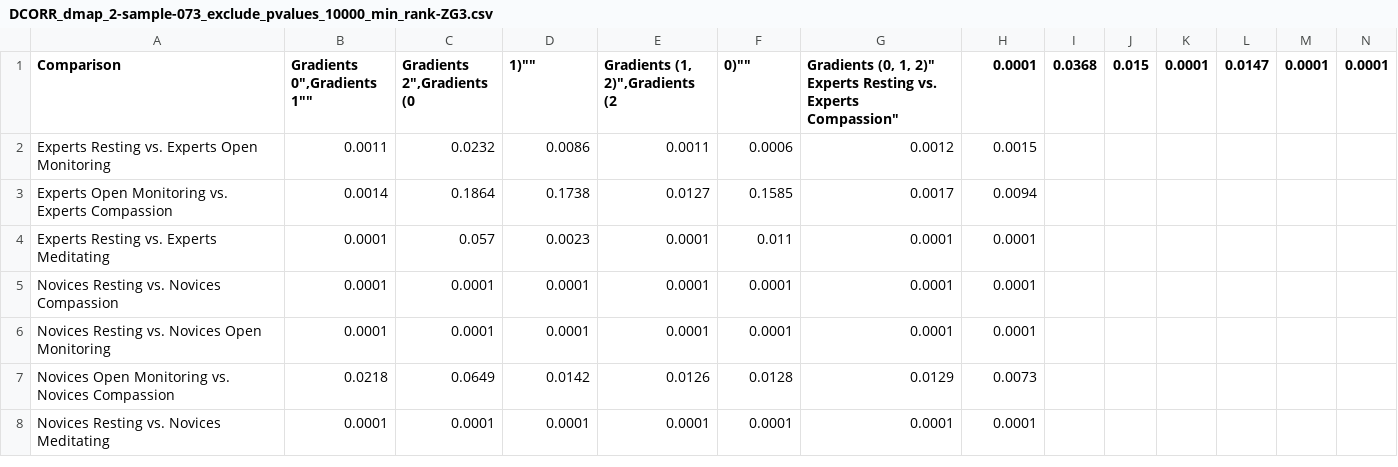
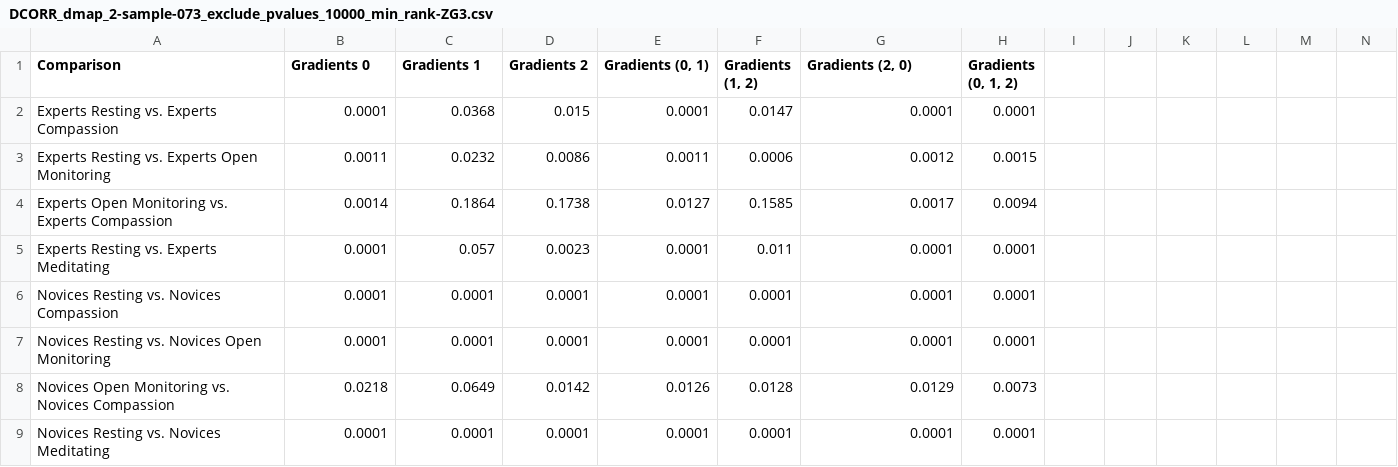
Before and after one commit to neurodata/meditation, a CSV file: data/2sample_tests/DCORR_dmap_2-sample-073_exclude_pvalues_10000_min_rank-ZG3.csv, drawn as a sheet; only a part is shown.

```diff
--- a/data/2sample_tests/DCORR_dmap_2-sample-073_exclude_pvalues_10000_min_rank-ZG3.csv
+++ b/data/2sample_tests/DCORR_dmap_2-sample-073_exclude_pvalues_10000_min_rank-ZG3.csv
@@ -1,3 +1,3 @@
-Comparison,"Gradients 0"","Gradients 1"","Gradients 2"","Gradients (0, 1)"","Gradients (1, 2)"","Gradients (2, 0)"","Gradients (0, 1, 2)""
-"Experts Resting vs. Experts Compassion",0.0001,0.0368,0.015,0.0001,0.0147,0.0001,0.0001
+Comparison,"Gradients 0","Gradients 1","Gradients 2","Gradients (0, 1)","Gradients (1, 2)","Gradients (2, 0)","Gradients (0, 1, 2)"
+"Experts Resting vs. Experts Compassion",0.0001,0.0368,0.015,0.0001,0.0147,0.0001,0.0001
 "Experts Resting vs. Experts Open Monitoring",0.0011,0.0232,0.0086,0.0011,0.0006,0.0012,0.0015
```
Also changed, not shown: 2 other files.
